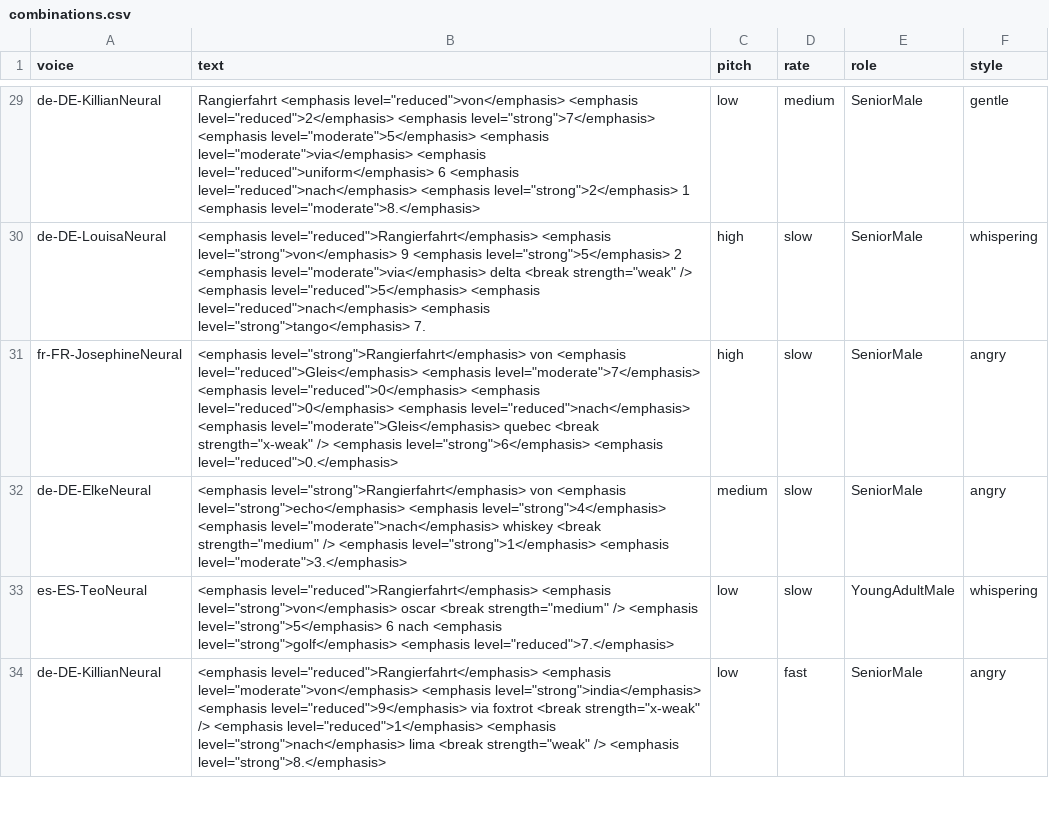
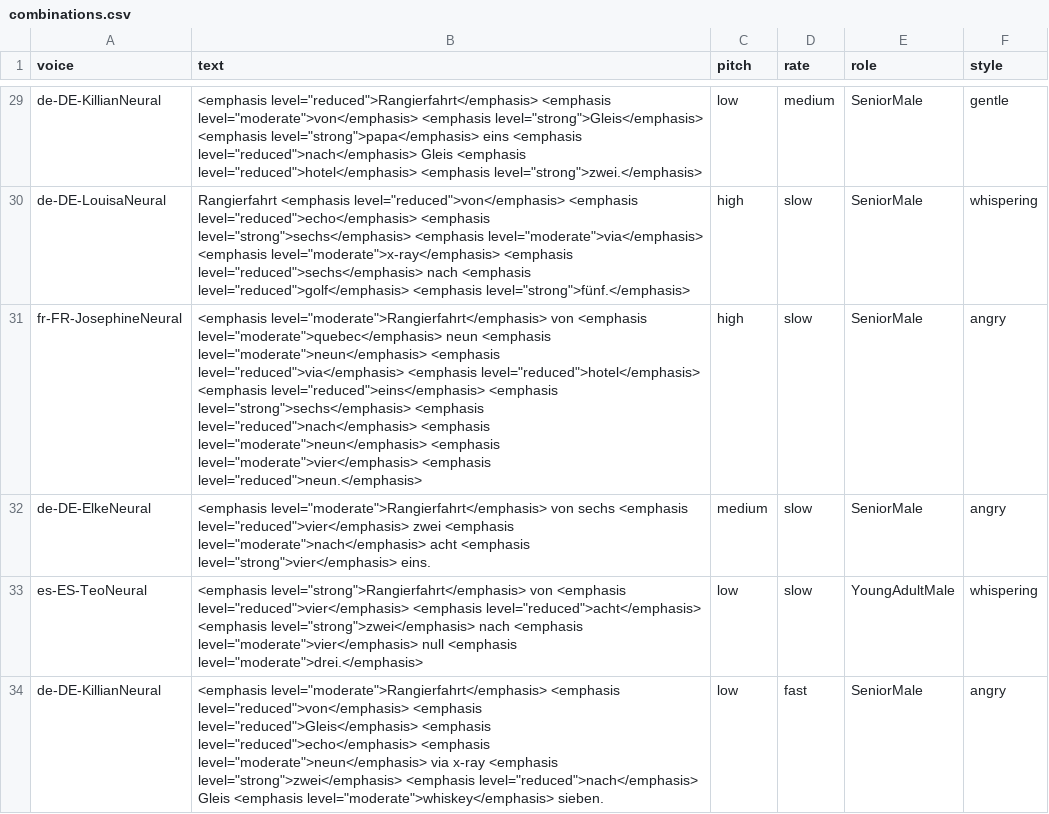
Before and after one commit to fabian-gubler/SBB-Speech-Synthesis-Lab, a CSV file: data/combinations.csv, drawn as a sheet; only a part is shown, gaps mark what is left out; the diff covers the shown part only; the diff names each change by its address in the sheet, - before the commit and + after, or states it on an @@ line.

```diff
--- a/data/combinations.csv
+++ b/data/combinations.csv
-B29 (text): Rangierfahrt <emphasis level="reduced">von</emphasis> <emphasis level="reduced">2</emphasis> <emphasis level="strong">7</emphasis> <emphasis level="moderate">5</emphasis> <emphasis level="moderate">via</emphasis> <emphasis level="reduced">uniform</emphasis> 6 <emphasis level="reduced">nach</emphasis> <emphasis level="strong">2</emphasis> 1 <emphasis level="moderate">8.</emphasis>
+B29 (text): <emphasis level="reduced">Rangierfahrt</emphasis> <emphasis level="moderate">von</emphasis> <emphasis level="strong">Gleis</emphasis> <emphasis level="strong">papa</emphasis> eins <emphasis level="reduced">nach</emphasis> Gleis <emphasis level="reduced">hotel</emphasis> <emphasis level="strong">zwei.</emphasis>
-B30 (text): <emphasis level="reduced">Rangierfahrt</emphasis> <emphasis level="strong">von</emphasis> 9 <emphasis level="strong">5</emphasis> 2 <emphasis level="moderate">via</emphasis> delta <break strength="weak" /> <emphasis level="reduced">5</emphasis> <emphasis level="reduced">nach</emphasis> <emphasis level="strong">tango</emphasis> 7.
+B30 (text): Rangierfahrt <emphasis level="reduced">von</emphasis> <emphasis level="reduced">echo</emphasis> <emphasis level="strong">sechs</emphasis> <emphasis level="moderate">via</emphasis> <emphasis level="moderate">x-ray</emphasis> <emphasis level="reduced">sechs</emphasis> nach <emphasis level="reduced">golf</emphasis> <emphasis level="strong">fünf.</emphasis>
-B31 (text): <emphasis level="strong">Rangierfahrt</emphasis> von <emphasis level="reduced">Gleis</emphasis> <emphasis level="moderate">7</emphasis> <emphasis level="reduced">0</emphasis> <emphasis level="reduced">0</emphasis> <emphasis level="reduced">nach</emphasis> <emphasis level="moderate">Gleis</emphasis> quebec <break strength="x-weak" /> <emphasis level="strong">6</emphasis> <emphasis level="reduced">0.</emphasis>
+B31 (text): <emphasis level="moderate">Rangierfahrt</emphasis> von <emphasis level="moderate">quebec</emphasis> neun <emphasis level="moderate">neun</emphasis> <emphasis level="reduced">via</emphasis> <emphasis level="reduced">hotel</emphasis> <emphasis level="reduced">eins</emphasis> <emphasis level="strong">sechs</emphasis> <emphasis level="reduced">nach</emphasis> <emphasis level="moderate">neun</emphasis> <emphasis level="moderate">vier</emphasis> <emphasis level="reduced">neun.</emphasis>
-B32 (text): <emphasis level="strong">Rangierfahrt</emphasis> von <emphasis level="strong">echo</emphasis> <emphasis level="strong">4</emphasis> <emphasis level="moderate">nach</emphasis> whiskey <break strength="medium" /> <emphasis level="strong">1</emphasis> <emphasis level="moderate">3.</emphasis>
+B32 (text): <emphasis level="moderate">Rangierfahrt</emphasis> von sechs <emphasis level="reduced">vier</emphasis> zwei <emphasis level="moderate">nach</emphasis> acht <emphasis level="strong">vier</emphasis> eins.
-B33 (text): <emphasis level="reduced">Rangierfahrt</emphasis> <emphasis level="strong">von</emphasis> oscar <break strength="medium" /> <emphasis level="strong">5</emphasis> 6 nach <emphasis level="strong">golf</emphasis> <emphasis level="reduced">7.</emphasis>
+B33 (text): <emphasis level="strong">Rangierfahrt</emphasis> von <emphasis level="reduced">vier</emphasis> <emphasis level="reduced">acht</emphasis> <emphasis level="strong">zwei</emphasis> nach <emphasis level="moderate">vier</emphasis> null <emphasis level="moderate">drei.</emphasis>
-B34 (text): <emphasis level="reduced">Rangierfahrt</emphasis> <emphasis level="moderate">von</emphasis> <emphasis level="strong">india</emphasis> <emphasis level="reduced">9</emphasis> via foxtrot <break strength="x-weak" /> <emphasis level="reduced">1</emphasis> <emphasis level="strong">nach</emphasis> lima <break strength="weak" /> <emphasis level="strong">8.</emphasis>
+B34 (text): <emphasis level="moderate">Rangierfahrt</emphasis> <emphasis level="reduced">von</emphasis> <emphasis level="reduced">Gleis</emphasis> <emphasis level="reduced">echo</emphasis> <emphasis level="moderate">neun</emphasis> via x-ray <emphasis level="strong">zwei</emphasis> <emphasis level="reduced">nach</emphasis> Gleis <emphasis level="moderate">whiskey</emphasis> sieben.
```
Also changed, not shown: 44 edited cells elsewhere in this file, 52 other files.
